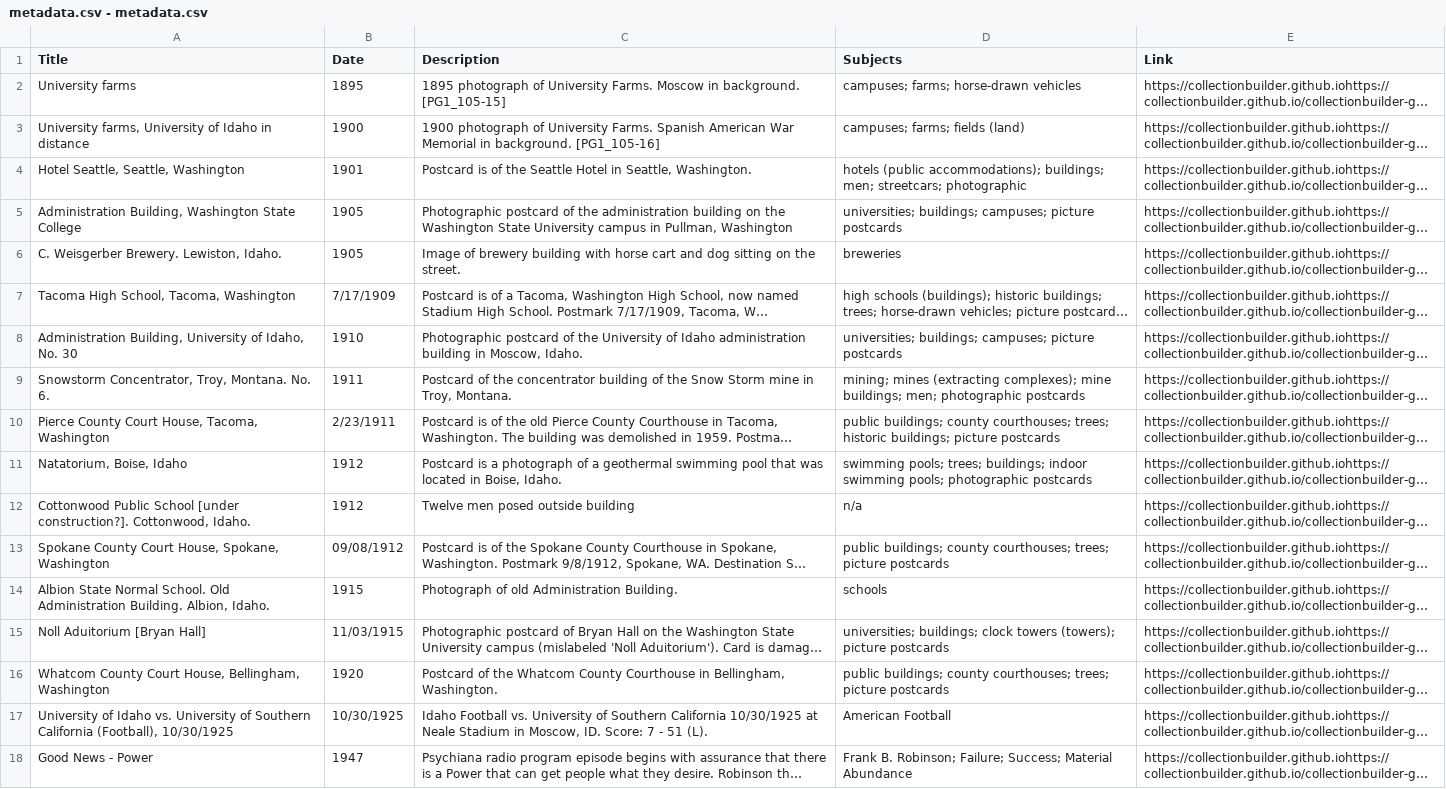
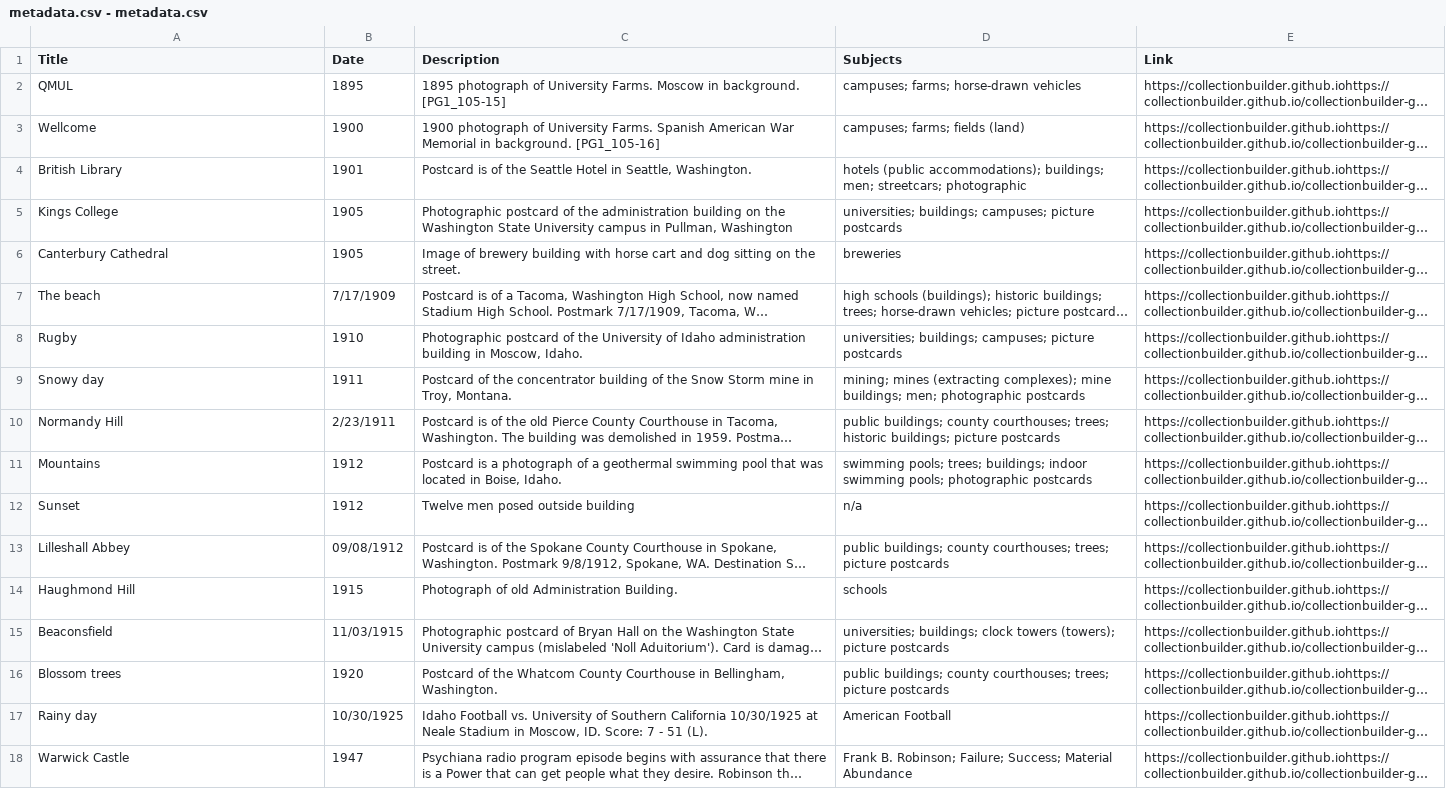
Before and after one commit to chrisdaaz/branching, a CSV file: metadata.csv - metadata.csv, drawn as a sheet; long unchanged cells end in …; the diff names each change by its address in the sheet, - before the commit and + after, or states it on an @@ line.

Commit message:
Update metadata.csv - metadata.csv
Edits to titles

```diff
--- a/metadata.csv - metadata.csv
+++ b/metadata.csv - metadata.csv
-A2 (Title): University farms
+A2 (Title): QMUL
-A3 (Title): University farms, University of Idaho in distance
+A3 (Title): Wellcome
-A4 (Title): Hotel Seattle, Seattle, Washington
+A4 (Title): British Library
-A5 (Title): Administration Building, Washington State College
+A5 (Title): Kings College
-A6 (Title): C. Weisgerber Brewery. Lewiston, Idaho.
+A6 (Title): Canterbury Cathedral
-A7 (Title): Tacoma High School, Tacoma, Washington
+A7 (Title): The beach
-A8 (Title): Administration Building, University of Idaho, No. 30
+A8 (Title): Rugby
-A9 (Title): Snowstorm Concentrator, Troy, Montana. No. 6.
+A9 (Title): Snowy day
-A10 (Title): Pierce County Court House, Tacoma, Washington
+A10 (Title): Normandy Hill
-A11 (Title): Natatorium, Boise, Idaho
+A11 (Title): Mountains
-A12 (Title): Cottonwood Public School [under construction?]. Cottonwood, Idaho.
+A12 (Title): Sunset
-A13 (Title): Spokane County Court House, Spokane, Washington
+A13 (Title): Lilleshall Abbey
-A14 (Title): Albion State Normal School. Old Administration Building. Albion, Idaho.
+A14 (Title): Haughmond Hill
-A15 (Title): Noll Aduitorium [Bryan Hall]
+A15 (Title): Beaconsfield
-A16 (Title): Whatcom County Court House, Bellingham, Washington
+A16 (Title): Blossom trees
-A17 (Title): University of Idaho vs. University of Southern California (Football), 10/30/1925
+A17 (Title): Rainy day
-A18 (Title): Good News - Power
+A18 (Title): Warwick Castle
```
